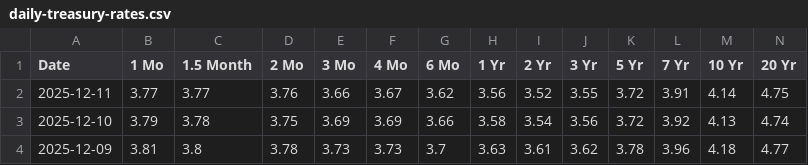
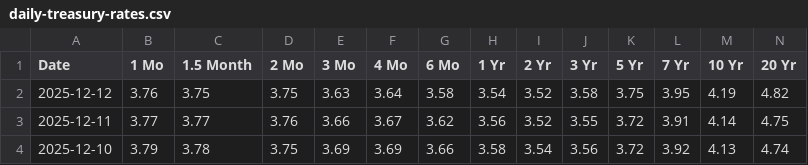
Before and after one commit to JiananZhao/html, a CSV file: daily-treasury-rates.csv, drawn as a sheet; only a part is shown; the shorter side is filled out with more unchanged rows; rows hold the shown columns only; the diff names each change by its address in the sheet, - before the commit and + after, or states it on an @@ line.

```diff
--- a/daily-treasury-rates.csv
+++ b/daily-treasury-rates.csv
+row 2: 2025-12-12 | 3.76 | 3.75 | 3.75 | 3.63 | 3.64 | 3.58 | 3.54 | 3.52 | 3.58 | 3.75 | 3.95 | 4.19 | 4.82
```
